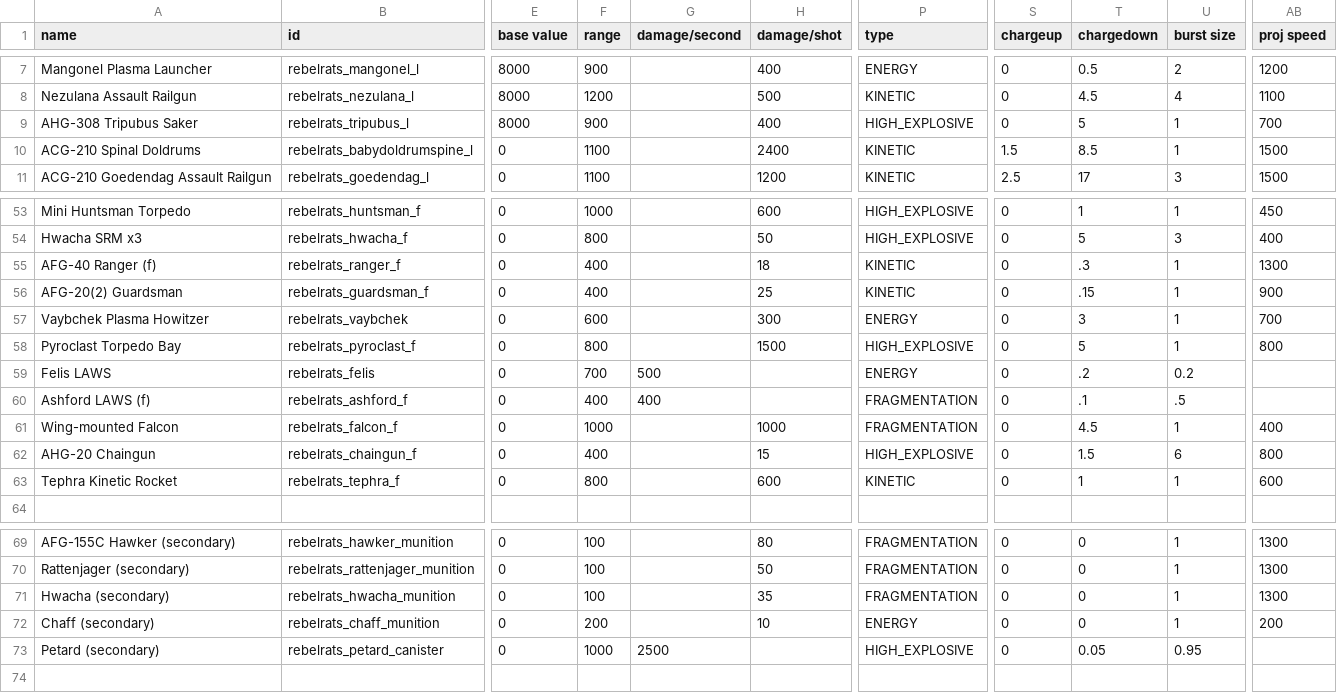
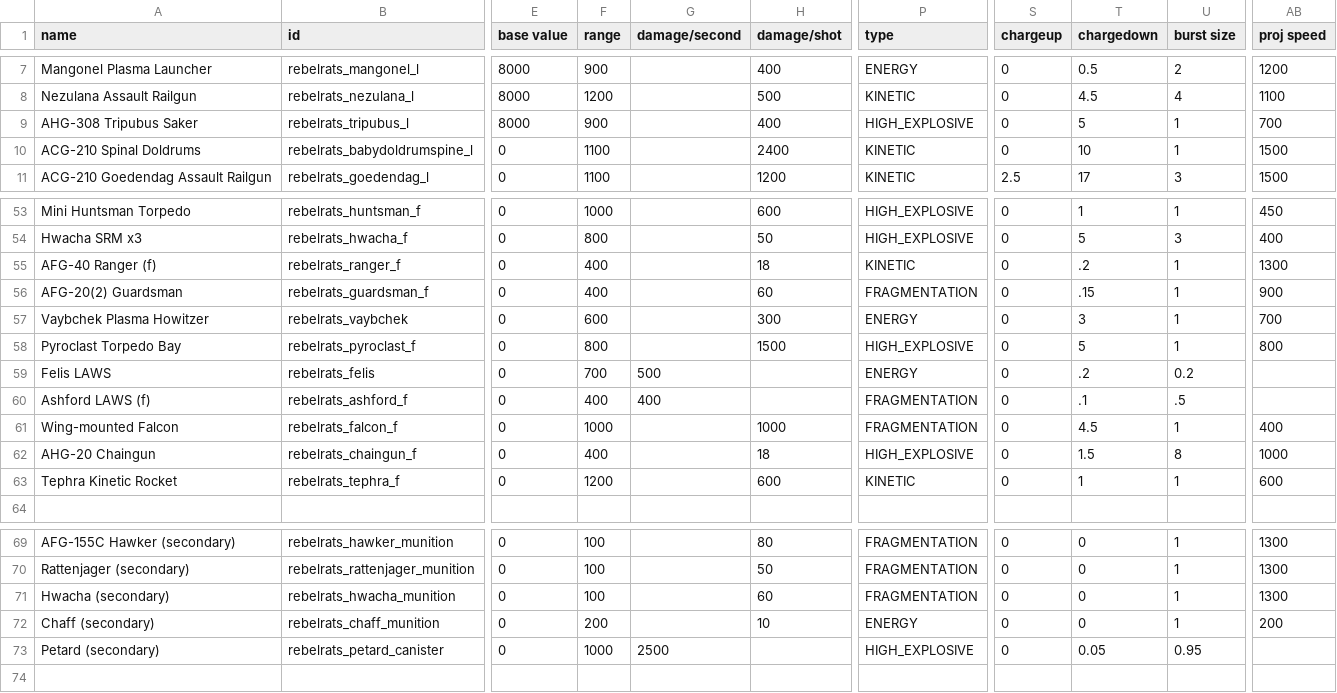
Before and after one commit to masterraven19/Rebel-Rats, a CSV file: data/weapons/weapon_data.csv, drawn as a sheet; only a part is shown, gaps mark what is left out; the diff names each change by its address in the sheet, - before the commit and + after, or states it on an @@ line.

Commit message:
Weapon buffs
- Spinal Doldrums removed chargeup to fire more accurately
- Ranger(f) buffed firerate to match Vanilla dps values
- Guardsman changed to Fragmentation and damage to 60
- AHG-20 buffed to match vanilla light mortar dps performance
- Hwacha daamge buffed to 60

```diff
--- a/data/weapons/weapon_data.csv
+++ b/data/weapons/weapon_data.csv
-S10 (chargeup): 1.5
+S10 (chargeup): 0
-T10 (chargedown): 8.5
+T10 (chargedown): 10
-T55 (chargedown): .3
+T55 (chargedown): .2
-H56 (damage/shot): 25
+H56 (damage/shot): 60
-P56 (type): KINETIC
+P56 (type): FRAGMENTATION
-H62 (damage/shot): 15
+H62 (damage/shot): 18
-U62 (burst size): 6
+U62 (burst size): 8
-AB62 (proj speed): 800
+AB62 (proj speed): 1000
-F63 (range): 800
+F63 (range): 1200
-H71 (damage/shot): 35
+H71 (damage/shot): 60
```
